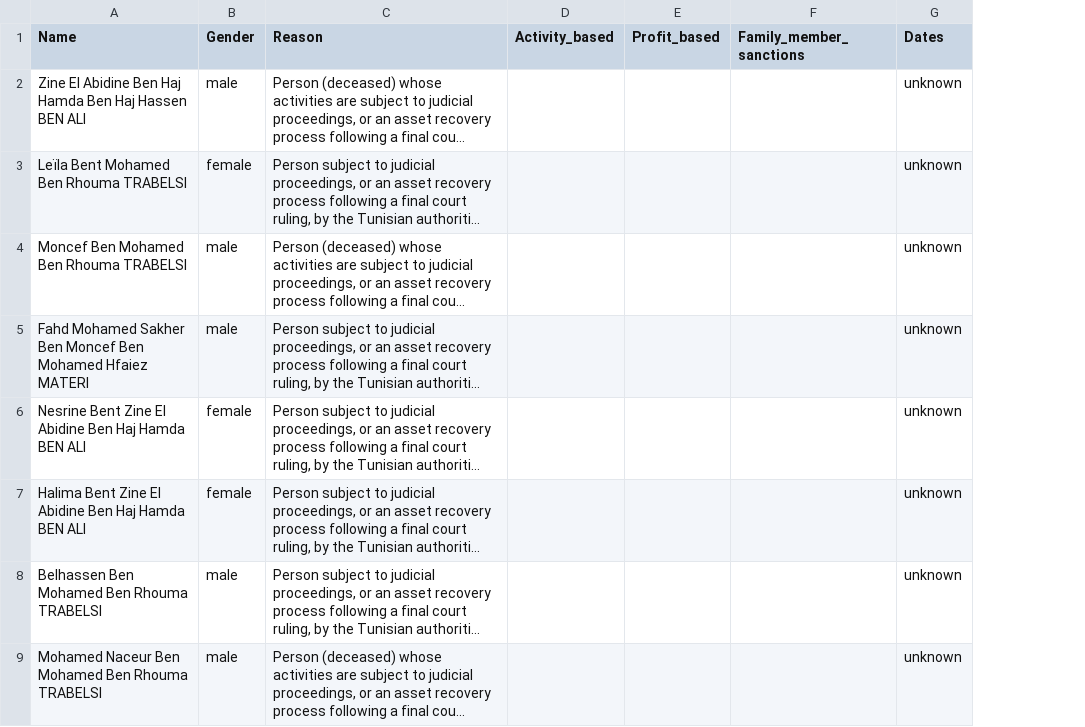
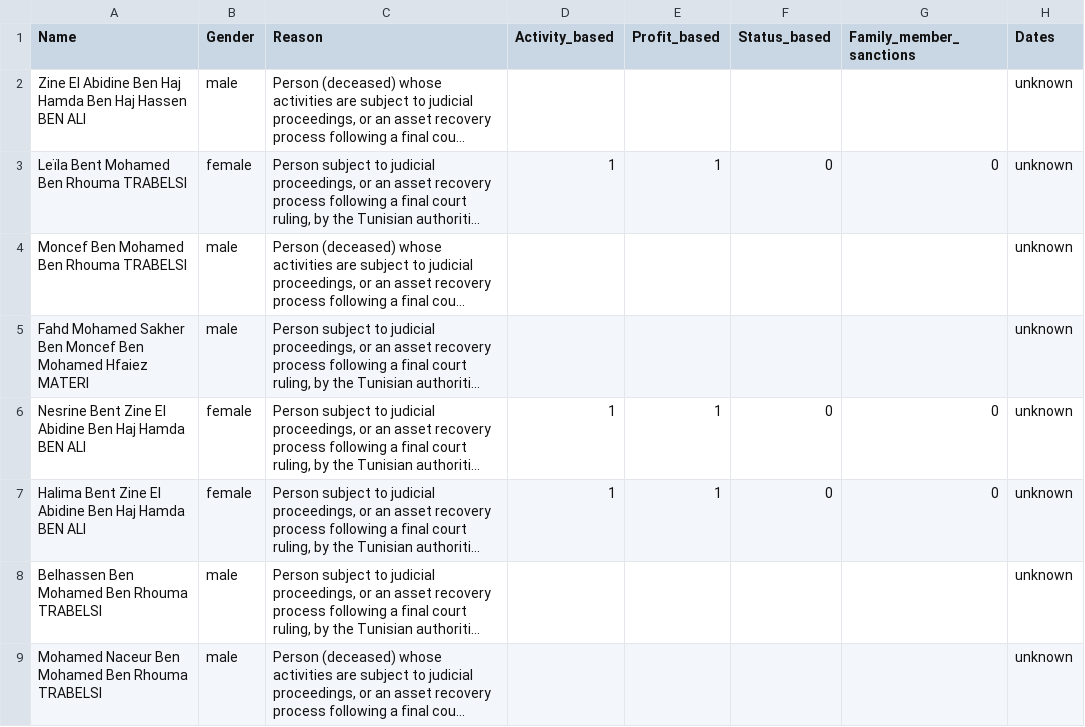
Before and after one commit to jellyrosp/sanctions-docs-dataset, a CSV file: sanctions/EU/Tunisia/EU_Tunisia_data.csv, drawn as a sheet; only a part is shown; long unchanged cells end in …; removed rows and columns are numbered as before the commit, all else as after; the diff names each change by its address in the sheet, - before the commit and + after, or states it on an @@ line.

```diff
--- a/sanctions/EU/Tunisia/EU_Tunisia_data.csv
+++ b/sanctions/EU/Tunisia/EU_Tunisia_data.csv
-column D (Activity_based), empty
-column E (Profit_based), empty
-column F (Family_member_sanctions), empty
+column D (Activity_based), rows 3-7: 1 |  |  | 1 | 1
+column E (Profit_based), rows 3-7: 1 |  |  | 1 | 1
+column F (Status_based), rows 3-7: 0 |  |  | 0 | 0
+column G (Family_member_sanctions), rows 3-7: 0 |  |  | 0 | 0
```
Also changed, not shown: sanctions/EU/Belarus/EU_Belarus_data.csv, sanctions/EU/Human_rights/EU_Human_rights_data.csv, 13 other files.
